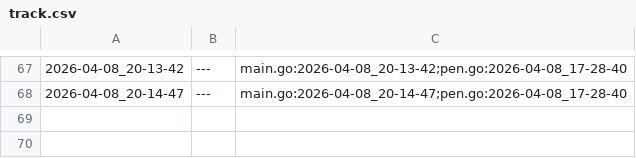
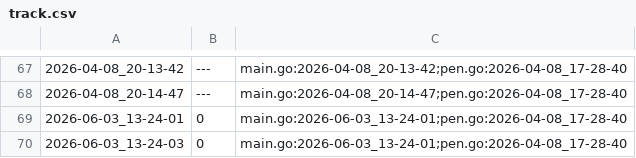
Before and after one commit to qxcode-course/ed-ter-bloco-a-Gabe-Chilldude, a CSV file: .tko/track/ed@fractais_png/track.csv, drawn as a sheet; only a part is shown, gaps mark what is left out; the diff names each change by its address in the sheet, - before the commit and + after, or states it on an @@ line.

```diff
--- a/.tko/track/ed@fractais_png/track.csv
+++ b/.tko/track/ed@fractais_png/track.csv
+row 69: 2026-06-03_13-24-01 | 0 | main.go:2026-06-03_13-24-01;pen.go:2026-04-08_17-28-40
+row 70: 2026-06-03_13-24-03 | 0 | main.go:2026-06-03_13-24-01;pen.go:2026-04-08_17-28-40
```
Also changed, not shown: .tko/track/ed@labirinto/track.csv, 41 other files.
